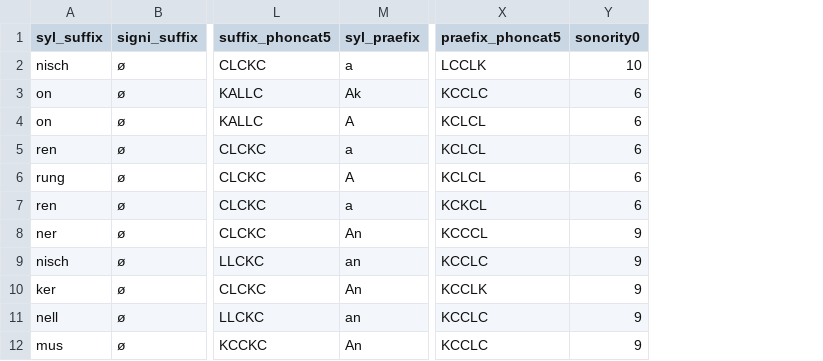
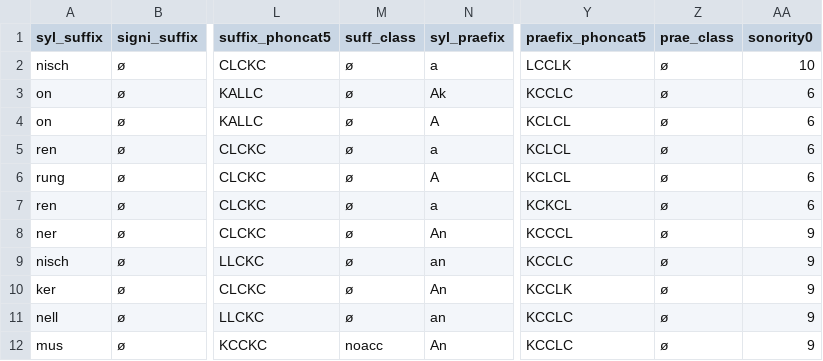
Before and after one commit to sbiastoch/bsc-thesis, a CSV file: Experimente/csv/training/7syl-nocomp.csv, drawn as a sheet; only a part is shown, gaps mark what is left out; the diff names each change by its address in the sheet, - before the commit and + after, or states it on an @@ line.

```diff
--- a/Experimente/csv/training/7syl-nocomp.csv
+++ b/Experimente/csv/training/7syl-nocomp.csv
+column M (suff_class), rows 2-12: ø | ø | ø | ø | ø | ø | ø | ø | ø | ø | noacc
+column Z (prae_class), rows 2-12: all ø
```
Also changed, not shown: Experimente/csv/training/6syl-nocomp.csv, Experimente/csv/training/6syl-onlycomp.csv, 51 other files.
